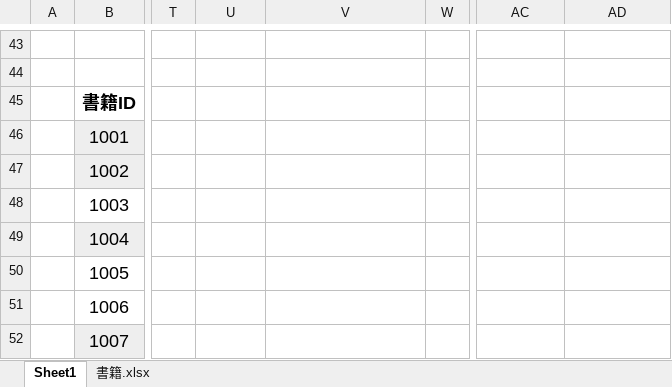
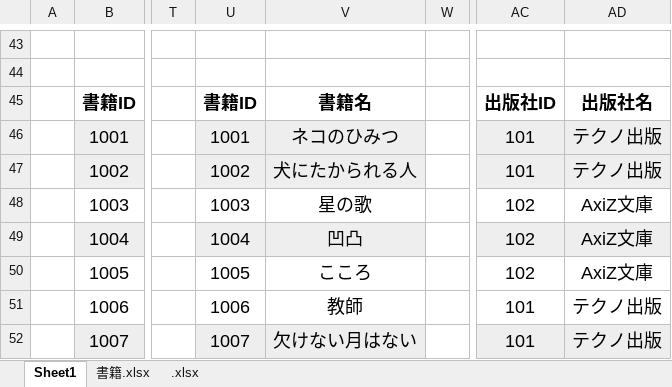
Before and after one commit to 2022yuyakinjo/SQLkadai, an Excel workbook: SQL/書籍.xlsx, sheet Sheet1, drawn as a sheet; only a part is shown, gaps mark what is left out; values as stored, in another font and other column widths than the file's, no borders; the diff covers the shown part only; the diff names each change by its address in the sheet, - before the commit and + after, or states it on an @@ line.

```diff
--- a/SQL/書籍.xlsx (sheet Sheet1)
+++ b/SQL/書籍.xlsx (sheet Sheet1)
+sheet tab: .xlsx
-U45: (empty)
+U45: 書籍ID
-V45: (empty)
+V45: 書籍名
-AC45: (empty)
+AC45: 出版社ID
-AD45: (empty)
+AD45: 出版社名
-U46: (empty)
+U46: 1001
-U46:V47 fill: none
+U46:V47 fill: #EEEEEE
-V46: (empty)
+V46: ネコのひみつ
-AC46:AC47: (empty)
+AC46:AC47: 101
-AC46:AD47 fill: none
+AC46:AD47 fill: #EEEEEE
-AD46:AD47: (empty)
+AD46:AD47: テクノ出版
-U47: (empty)
+U47: 1002
-V47: (empty)
+V47: 犬にたかられる人
-U48: (empty)
+U48: 1003
-V48: (empty)
+V48: 星の歌
-AC48:AC50: (empty)
+AC48:AC50: 102
-AD48:AD50: (empty)
+AD48:AD50: AxiZ文庫
-U49: (empty)
+U49: 1004
-U49:V49 fill: none
+U49:V49 fill: #EEEEEE
-V49: (empty)
+V49: 凹凸
-AC49:AD49 fill: none
+AC49:AD49 fill: #EEEEEE
-U50: (empty)
+U50: 1005
-V50: (empty)
+V50: こころ
-U51: (empty)
+U51: 1006
-V51: (empty)
+V51: 教師
-AC51:AC52: (empty)
+AC51:AC52: 101
-AD51:AD52: (empty)
+AD51:AD52: テクノ出版
-U52: (empty)
+U52: 1007
-U52:V52 fill: none
+U52:V52 fill: #EEEEEE
-V52: (empty)
+V52: 欠けない月はない
-AC52:AD52 fill: none
+AC52:AD52 fill: #EEEEEE
```
Also changed, not shown: 4 edited cells and cell formats elsewhere in this sheet, sheet 書籍.xlsx.
